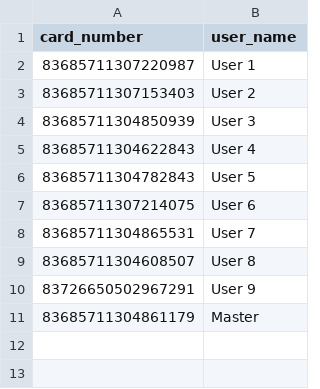
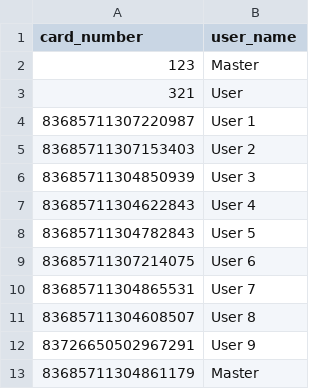
Before and after one commit to philLITERALLY/Roll-QC-V1, a CSV file: logins.csv, drawn as a sheet; the diff names each change by its address in the sheet, - before the commit and + after, or states it on an @@ line.

```diff
--- a/logins.csv
+++ b/logins.csv
+row 2: 123 | Master
+row 3: 321 | User
```
Also changed, not shown: 6 other files.
